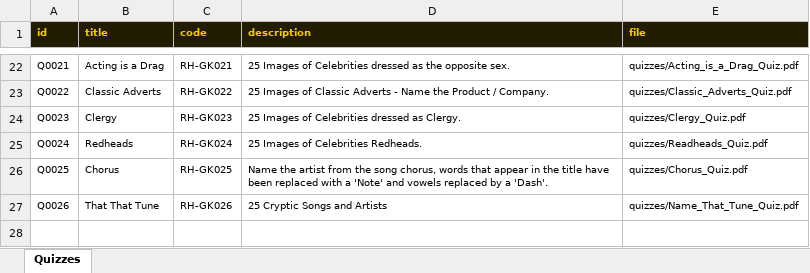
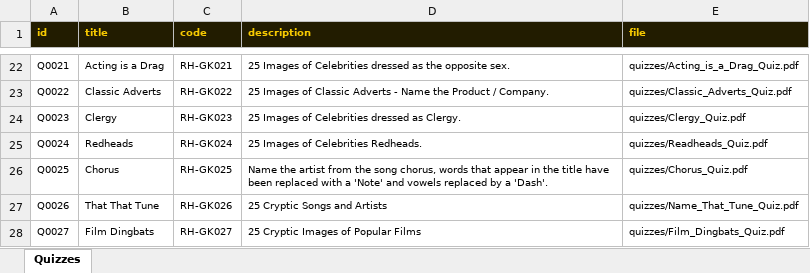
Before and after one commit to philipestevenson-RumHam/TableTops, an Excel workbook: quizzes-template.xlsx, sheet Quizzes, drawn as a sheet; only a part is shown, gaps mark what is left out; values as stored, in another font and other column widths than the file's, no borders; the diff names each change by its address in the sheet, - before the commit and + after, or states it on an @@ line.

```diff
--- a/quizzes-template.xlsx (sheet Quizzes)
+++ b/quizzes-template.xlsx (sheet Quizzes)
+row 28: Q0027 | Film Dingbats | RH-GK027 | 25 Cryptic Images of Popular Films | quizzes/Film_Dingbats_Quiz.pdf
```
Also changed, not shown: 2 other files.
